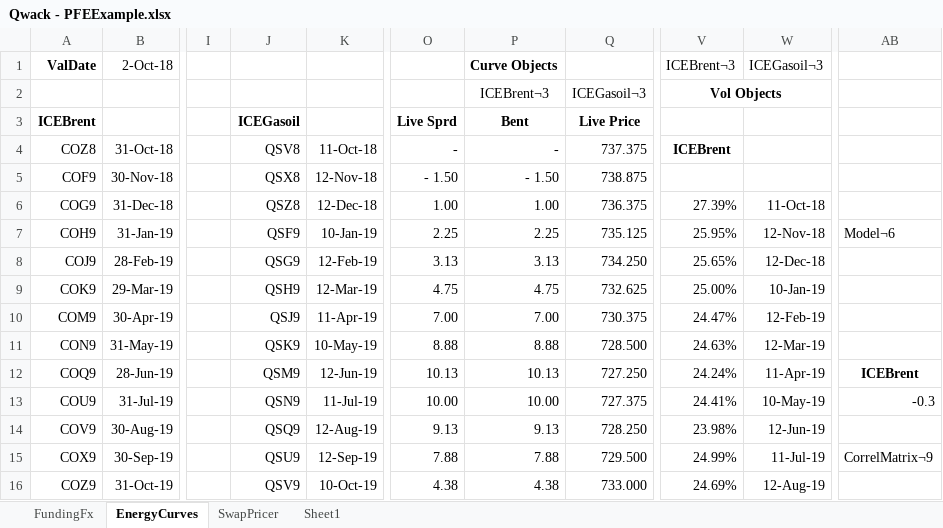
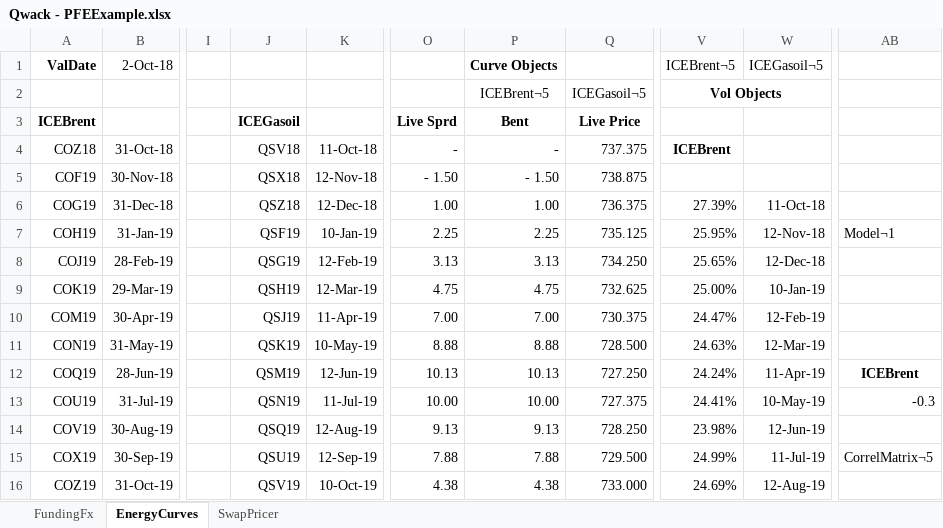
Before and after one commit to cetusfinance/qwack, an Excel workbook: examples/Qwack - PFEExample.xlsx, sheet EnergyCurves, drawn as a sheet; only a part is shown, gaps mark what is left out; values as stored, in another font and other column widths than the file's, no borders; the diff covers the shown part only; the diff names each change by its address in the sheet, - before the commit and + after, or states it on an @@ line.

```diff
--- a/examples/Qwack - PFEExample.xlsx (sheet EnergyCurves)
+++ b/examples/Qwack - PFEExample.xlsx (sheet EnergyCurves)
-sheet tab: Sheet1
-V1: ICEBrent¬3
+V1: ICEBrent¬5
-W1: ICEGasoil¬3
+W1: ICEGasoil¬5
-P2: ICEBrent¬3
+P2: ICEBrent¬5
-Q2: ICEGasoil¬3
+Q2: ICEGasoil¬5
-A4: COZ8
+A4: COZ18
-J4: QSV8
+J4: QSV18
-A5: COF9
+A5: COF19
-J5: QSX8
+J5: QSX18
-A6: COG9
+A6: COG19
-J6: QSZ8
+J6: QSZ18
-A7: COH9
+A7: COH19
-J7: QSF9
+J7: QSF19
-AB7: Model¬6
+AB7: Model¬1
-A8: COJ9
+A8: COJ19
-J8: QSG9
+J8: QSG19
-A9: COK9
+A9: COK19
-J9: QSH9
+J9: QSH19
-A10: COM9
+A10: COM19
-J10: QSJ9
+J10: QSJ19
-A11: CON9
+A11: CON19
-J11: QSK9
+J11: QSK19
-A12: COQ9
+A12: COQ19
-J12: QSM9
+J12: QSM19
-A13: COU9
+A13: COU19
-J13: QSN9
+J13: QSN19
-A14: COV9
+A14: COV19
-J14: QSQ9
+J14: QSQ19
-A15: COX9
+A15: COX19
-J15: QSU9
+J15: QSU19
-AB15: CorrelMatrix¬9
+AB15: CorrelMatrix¬5
-A16: COZ9
+A16: COZ19
-J16: QSV9
+J16: QSV19
```
Also changed, not shown: 98 edited cells elsewhere in this sheet, sheet SwapPricer, sheet FundingFx, formulas that keep their value, hidden cells, examples/Qwack - YeildCurveExample.xlsx, 22 other files.
